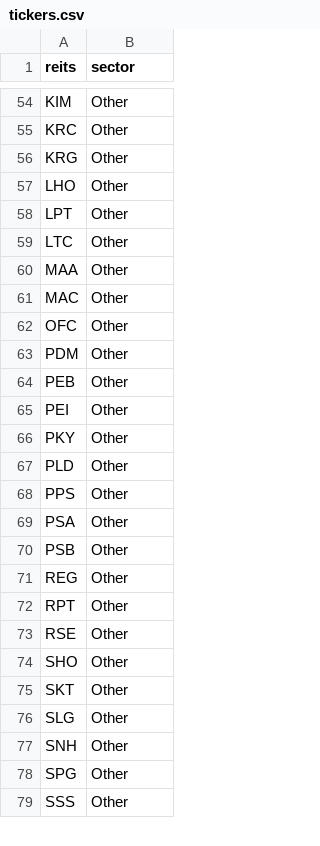
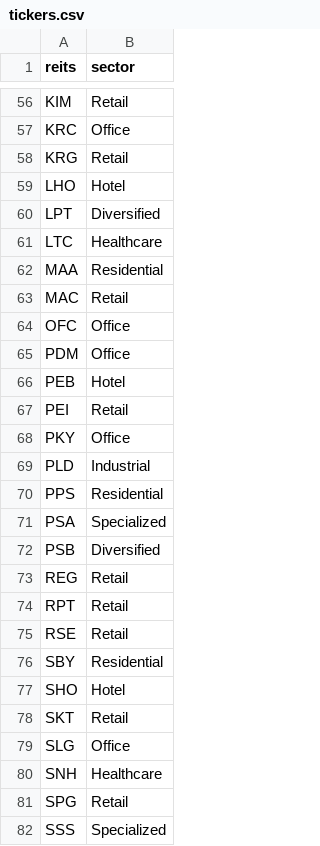
Before and after one commit to gofullthrottle/reit, a CSV file: data/tickers.csv, drawn as a sheet; only a part is shown, gaps mark what is left out; addresses are those after the commit; the diff covers the shown part only; the diff names each change by its address in the sheet, - before the commit and + after, or states it on an @@ line.

```diff
--- a/data/tickers.csv
+++ b/data/tickers.csv
-B56 (sector): Other
+B56 (sector): Retail
-B57 (sector): Other
+B57 (sector): Office
-B58 (sector): Other
+B58 (sector): Retail
-B59 (sector): Other
+B59 (sector): Hotel
-B60 (sector): Other
+B60 (sector): Diversified
-B61 (sector): Other
+B61 (sector): Healthcare
-B62 (sector): Other
+B62 (sector): Residential
-B63 (sector): Other
+B63 (sector): Retail
-B64:B65 (sector): Other
+B64:B65 (sector): Office
-B66 (sector): Other
+B66 (sector): Hotel
-B67 (sector): Other
+B67 (sector): Retail
-B68 (sector): Other
+B68 (sector): Office
-B69 (sector): Other
+B69 (sector): Industrial
-B70 (sector): Other
+B70 (sector): Residential
-B71 (sector): Other
+B71 (sector): Specialized
-B72 (sector): Other
+B72 (sector): Diversified
-B73:B75 (sector): Other
+B73:B75 (sector): Retail
+row 76: SBY | Residential
-B77 (sector): Other
+B77 (sector): Hotel
-B78 (sector): Other
+B78 (sector): Retail
-B79 (sector): Other
+B79 (sector): Office
-B80 (sector): Other
+B80 (sector): Healthcare
-B81 (sector): Other
+B81 (sector): Retail
-B82 (sector): Other
+B82 (sector): Specialized
```
Also changed, not shown: 4 added rows, 1 removed row and 59 edited cells elsewhere in this file, 9 other files.
